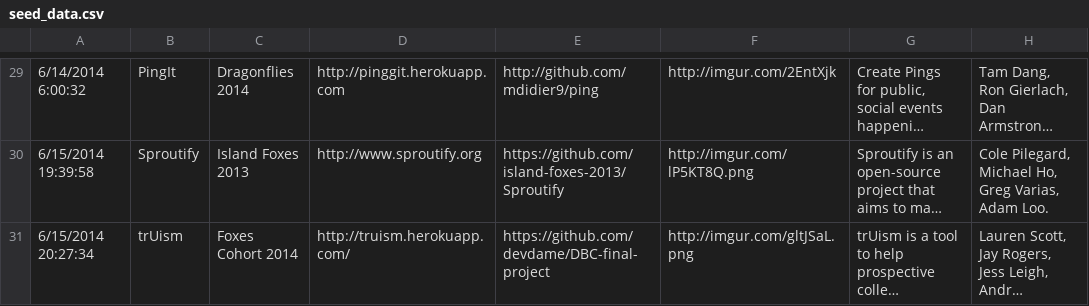
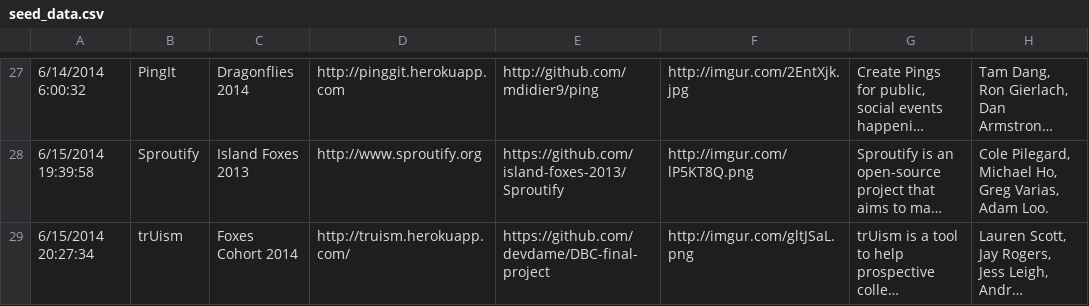
Before and after one commit to jonathanpeterwu/dbc_create, a CSV file: db/seed_data.csv, drawn as a sheet; only a part is shown, gaps mark what is left out; long unchanged cells end in …; addresses are those after the commit; the diff covers the shown part only; the diff names each change by its address in the sheet, - before the commit and + after, or states it on an @@ line.

```diff
--- a/db/seed_data.csv
+++ b/db/seed_data.csv
-F27: http://imgur.com/2EntXjk
+F27: http://imgur.com/2EntXjk.jpg
```
Also changed, not shown: 2 removed rows and 18 edited cells elsewhere in this file, 3 other files.
